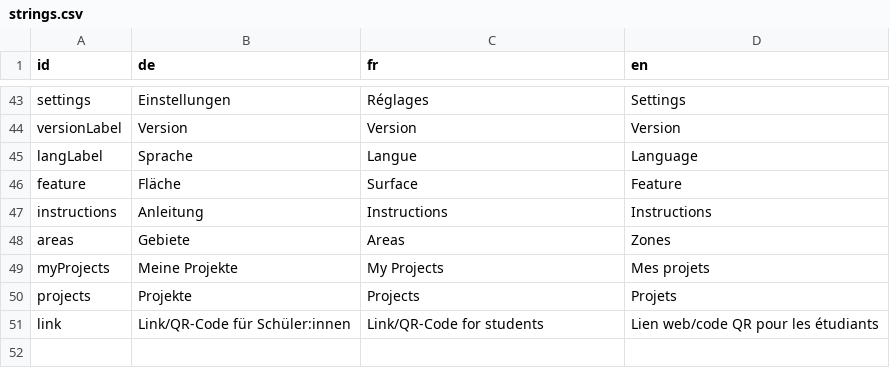
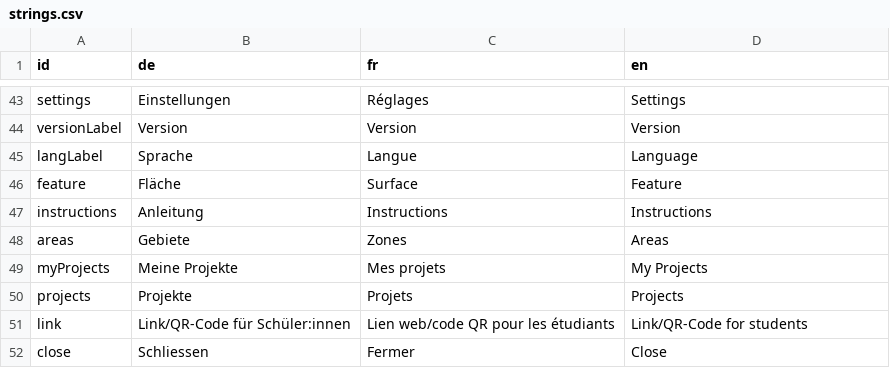
Before and after one commit to dlaumer/BioDivSchool, a CSV file: content/strings.csv, drawn as a sheet; only a part is shown, gaps mark what is left out.

```diff
--- a/content/strings.csv
+++ b/content/strings.csv
@@ -47,5 +47,6 @@ feature;Fläche;Surface;Feature;
 instructions;Anleitung;Instructions;Instructions;
-areas; Gebiete; Areas; Zones;
-myProjects; Meine Projekte; My Projects; Mes projets;
-projects; Projekte; Projects; Projets;
-link; Link/QR-Code für Schüler:innen; Link/QR-Code for students; Lien web/code QR pour les étudiants;
+areas; Gebiete; Zones; Areas;
+myProjects; Meine Projekte; Mes projets; My Projects;
+projects; Projekte;Projets; Projects;
+link; Link/QR-Code für Schüler:innen; Lien web/code QR pour les étudiants; Link/QR-Code for students;
+close; Schliessen; Fermer; Close;
```
Also changed, not shown: 3 other files.
